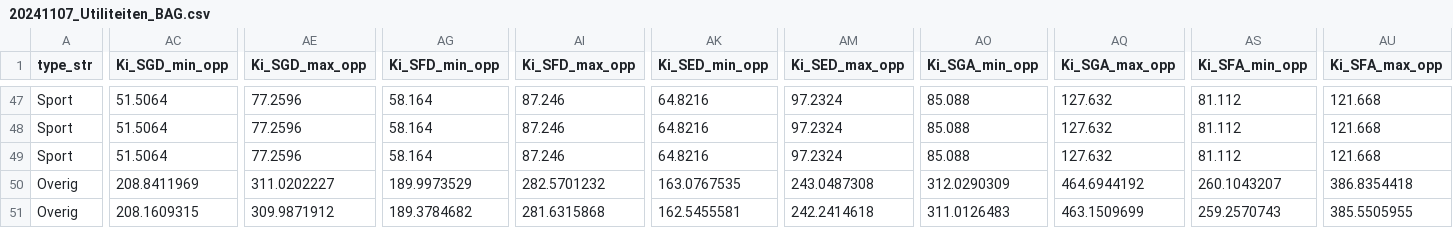
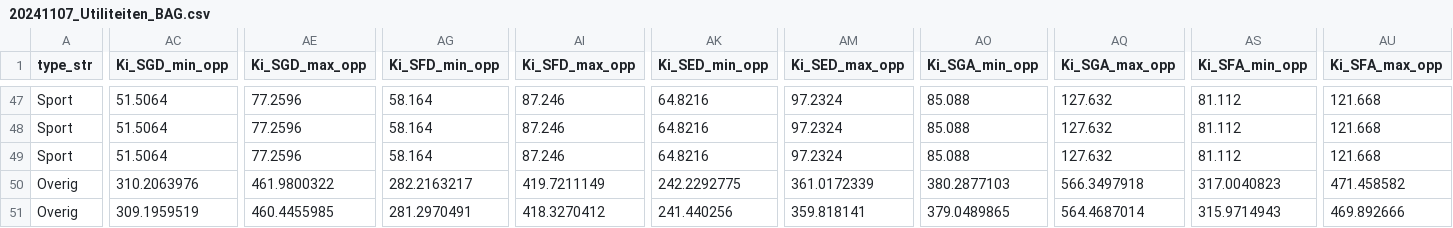
Before and after one commit to pbl-nl/model-vesta-public, a CSV file: data/20241107_Utiliteiten_BAG.csv, drawn as a sheet; only a part is shown, gaps mark what is left out; the diff covers the shown part only; the diff names each change by its address in the sheet, - before the commit and + after, or states it on an @@ line.

Commit message:
Inflatiecorrectie op kosenkentallen gebeouwverbetering gebruiksfunctie overig

```diff
--- a/data/20241107_Utiliteiten_BAG.csv
+++ b/data/20241107_Utiliteiten_BAG.csv
-AC50 (Ki_SGD_min_opp): 208.8411969
+AC50 (Ki_SGD_min_opp): 310.2063976
-AE50 (Ki_SGD_max_opp): 311.0202227
+AE50 (Ki_SGD_max_opp): 461.9800322
-AG50 (Ki_SFD_min_opp): 189.9973529
+AG50 (Ki_SFD_min_opp): 282.2163217
-AI50 (Ki_SFD_max_opp): 282.5701232
+AI50 (Ki_SFD_max_opp): 419.7211149
-AK50 (Ki_SED_min_opp): 163.0767535
+AK50 (Ki_SED_min_opp): 242.2292775
-AM50 (Ki_SED_max_opp): 243.0487308
+AM50 (Ki_SED_max_opp): 361.0172339
-AO50 (Ki_SGA_min_opp): 312.0290309
+AO50 (Ki_SGA_min_opp): 380.2877103
-AQ50 (Ki_SGA_max_opp): 464.6944192
+AQ50 (Ki_SGA_max_opp): 566.3497918
-AS50 (Ki_SFA_min_opp): 260.1043207
+AS50 (Ki_SFA_min_opp): 317.0040823
-AU50 (Ki_SFA_max_opp): 386.8354418
+AU50 (Ki_SFA_max_opp): 471.458582
-AC51 (Ki_SGD_min_opp): 208.1609315
+AC51 (Ki_SGD_min_opp): 309.1959519
-AE51 (Ki_SGD_max_opp): 309.9871912
+AE51 (Ki_SGD_max_opp): 460.4455985
-AG51 (Ki_SFD_min_opp): 189.3784682
+AG51 (Ki_SFD_min_opp): 281.2970491
-AI51 (Ki_SFD_max_opp): 281.6315868
+AI51 (Ki_SFD_max_opp): 418.3270412
-AK51 (Ki_SED_min_opp): 162.5455581
+AK51 (Ki_SED_min_opp): 241.440256
-AM51 (Ki_SED_max_opp): 242.2414618
+AM51 (Ki_SED_max_opp): 359.818141
-AO51 (Ki_SGA_min_opp): 311.0126483
+AO51 (Ki_SGA_min_opp): 379.0489865
-AQ51 (Ki_SGA_max_opp): 463.1509699
+AQ51 (Ki_SGA_max_opp): 564.4687014
-AS51 (Ki_SFA_min_opp): 259.2570743
+AS51 (Ki_SFA_min_opp): 315.9714943
-AU51 (Ki_SFA_max_opp): 385.5505955
+AU51 (Ki_SFA_max_opp): 469.892666
```
Also changed, not shown: 88 edited cells elsewhere in this file.
